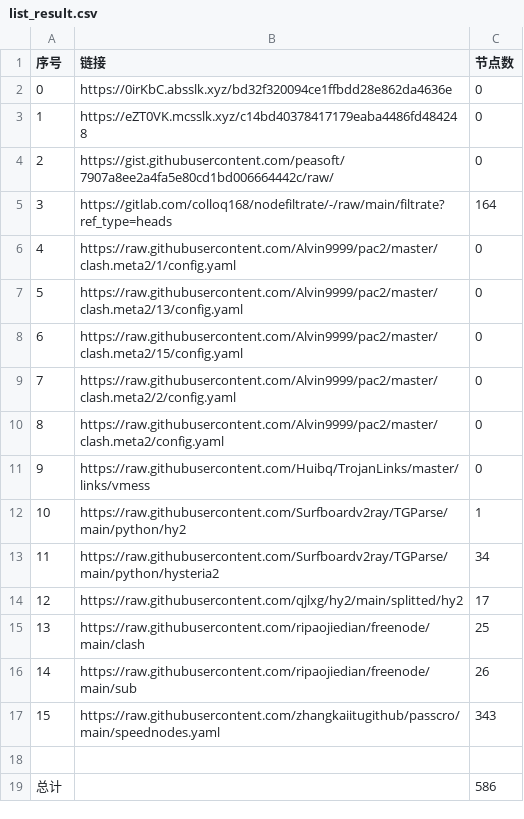
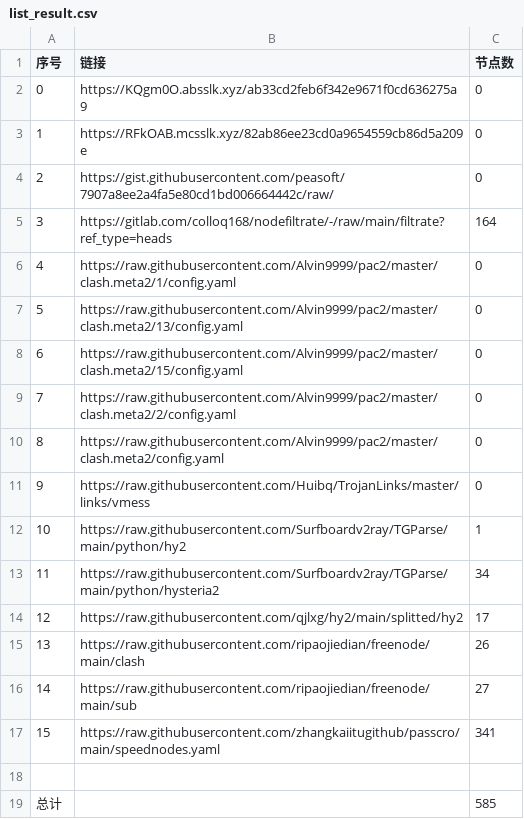
Before and after one commit to sileopro/NoMoreWalls, a CSV file: list_result.csv, drawn as a sheet.

```diff
--- a/list_result.csv
+++ b/list_result.csv
@@ -1,4 +1,4 @@
 序号,链接,节点数
-0,https://0irKbC.absslk.xyz/bd32f320094ce1ffbdd28e862da4636e,0
-1,https://eZT0VK.mcsslk.xyz/c14bd40378417179eaba4486fd484248,0
+0,https://KQgm0O.absslk.xyz/ab33cd2feb6f342e9671f0cd636275a9,0
+1,https://RFkOAB.mcsslk.xyz/82ab86ee23cd0a9654559cb86d5a209e,0
 2,https://gist.githubusercontent.com/peasoft/7907a8ee2a4fa5e80cd1bd006664442c/raw/,0
@@ -14,6 +14,6 @@
 12,https://raw.githubusercontent.com/qjlxg/hy2/main/splitted/hy2,17
-13,https://raw.githubusercontent.com/ripaojiedian/freenode/main/clash,25
-14,https://raw.githubusercontent.com/ripaojiedian/freenode/main/sub,26
-15,https://raw.githubusercontent.com/zhangkaiitugithub/passcro/main/speednodes.yaml,343
+13,https://raw.githubusercontent.com/ripaojiedian/freenode/main/clash,26
+14,https://raw.githubusercontent.com/ripaojiedian/freenode/main/sub,27
+15,https://raw.githubusercontent.com/zhangkaiitugithub/passcro/main/speednodes.yaml,341
 
-总计,,586
+总计,,585
```
Also changed, not shown: 23 other files.
